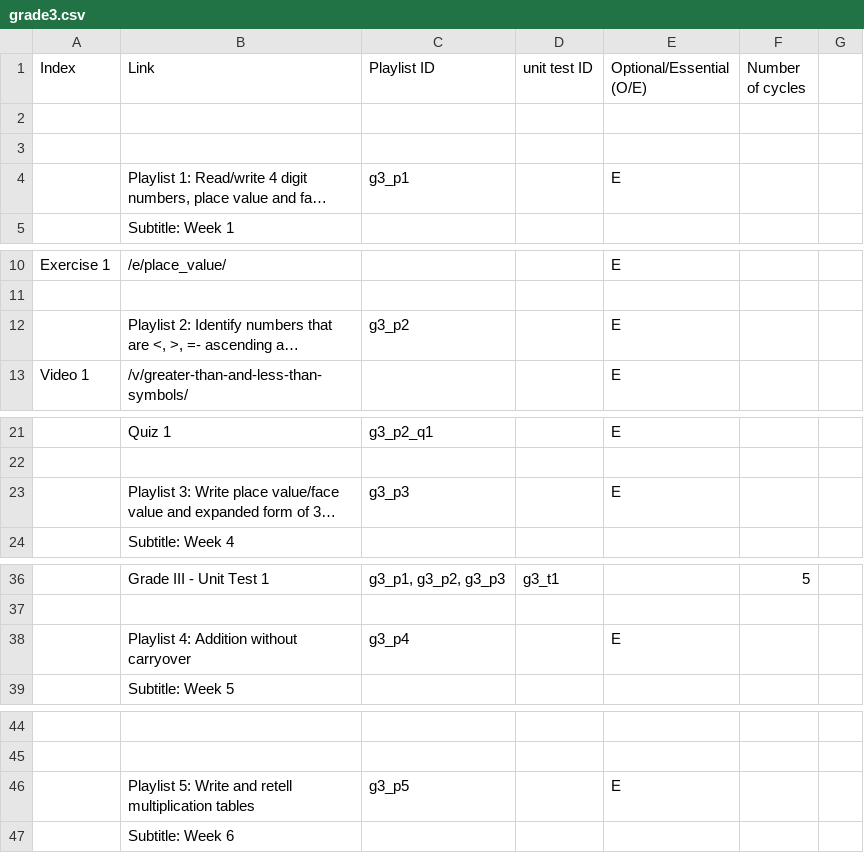
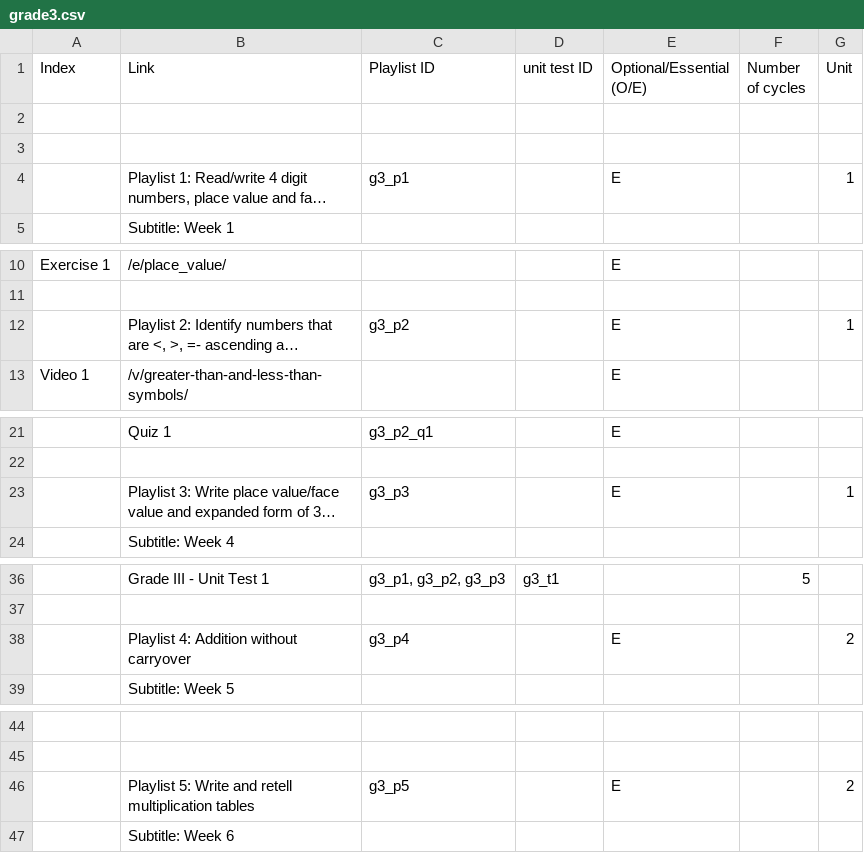
Before and after one commit to aronasorman/mlcsv, a CSV file: data/grade3.csv, drawn as a sheet; only a part is shown, gaps mark what is left out; long unchanged cells end in …; the diff covers the shown part only; the diff names each change by its address in the sheet, - before the commit and + after, or states it on an @@ line.

Commit message:
update grade3 with the new units

```diff
--- a/data/grade3.csv
+++ b/data/grade3.csv
-G1: (empty)
+G1: Unit
-G4 (Unit): (empty)
+G4 (Unit): 1
-G12 (Unit): (empty)
+G12 (Unit): 1
-G23 (Unit): (empty)
+G23 (Unit): 1
-G38 (Unit): (empty)
+G38 (Unit): 2
-G46 (Unit): (empty)
+G46 (Unit): 2
```
Also changed, not shown: 8 edited cells elsewhere in this file.
